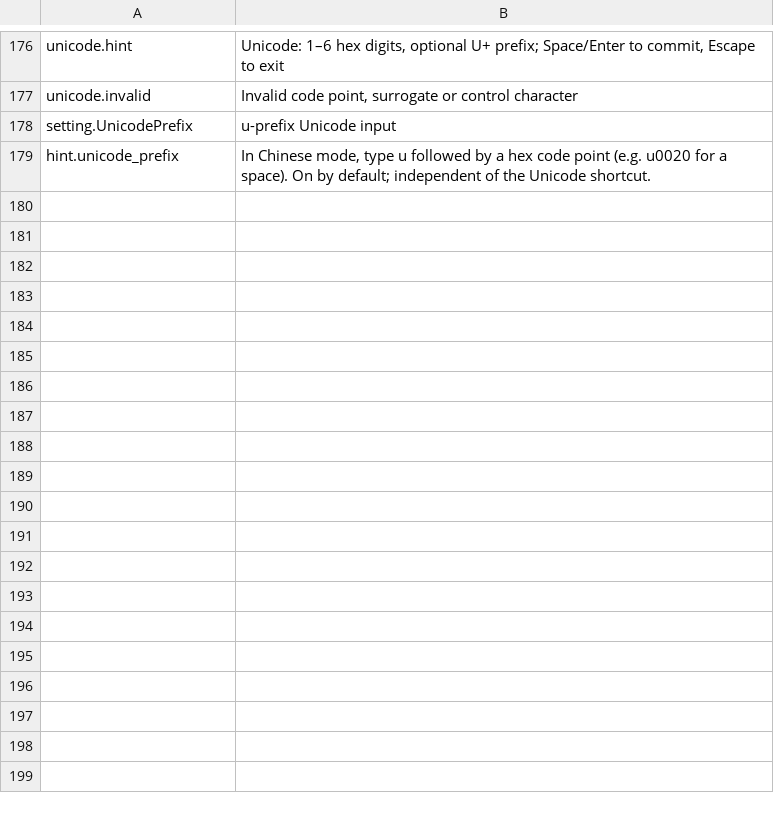
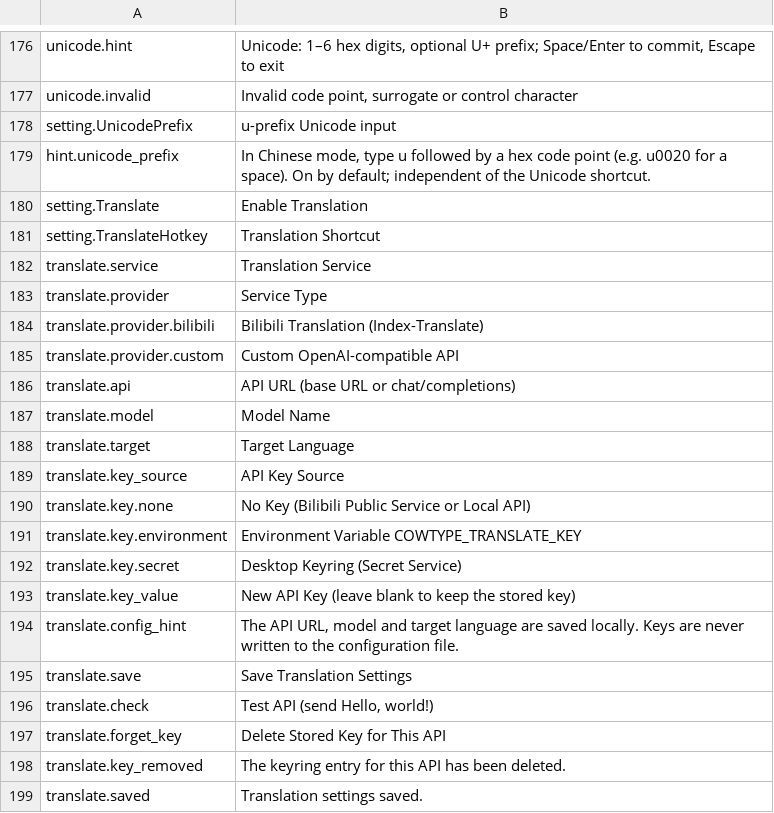
Before and after one commit to 0xarch/CowType, a TSV file: i18n/en_US.tsv, drawn as a sheet; only a part is shown, gaps mark what is left out; the diff covers the shown part only.

Commit message:
feat: add optional API translation with shared shortcuts and keyring support

```diff
--- a/i18n/en_US.tsv
+++ b/i18n/en_US.tsv
@@ -179 +179,21 @@ setting.UnicodePrefix	u-prefix Unicode input
 hint.unicode_prefix	In Chinese mode, type u followed by a hex code point (e.g. u0020 for a space). On by default; independent of the Unicode shortcut.
+setting.Translate	Enable Translation
+setting.TranslateHotkey	Translation Shortcut
+translate.service	Translation Service
+translate.provider	Service Type
+translate.provider.bilibili	Bilibili Translation (Index-Translate)
+translate.provider.custom	Custom OpenAI-compatible API
+translate.api	API URL (base URL or chat/completions)
+translate.model	Model Name
+translate.target	Target Language
+translate.key_source	API Key Source
+translate.key.none	No Key (Bilibili Public Service or Local API)
+translate.key.environment	Environment Variable COWTYPE_TRANSLATE_KEY
+translate.key.secret	Desktop Keyring (Secret Service)
+translate.key_value	New API Key (leave blank to keep the stored key)
+translate.config_hint	The API URL, model and target language are saved locally. Keys are never written to the configuration file.
+translate.save	Save Translation Settings
+translate.check	Test API (send Hello, world!)
+translate.forget_key	Delete Stored Key for This API
+translate.key_removed	The keyring entry for this API has been deleted.
+translate.saved	Translation settings saved.
```
Also changed, not shown: 36 added rows and 1 edited cell elsewhere in this file, i18n/zh_CN.tsv, src/config/shortcuts.tsv, 39 other files.
